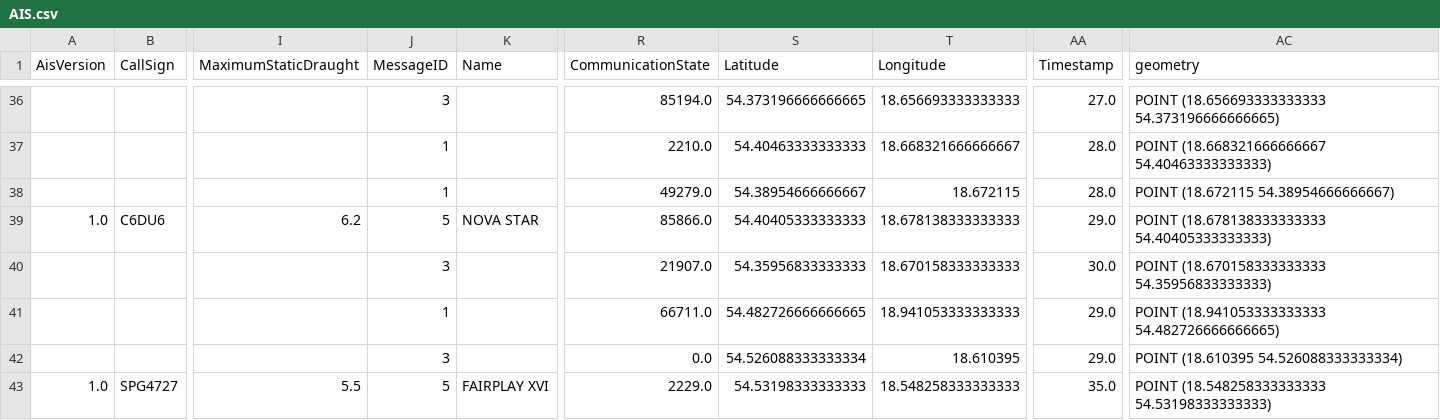
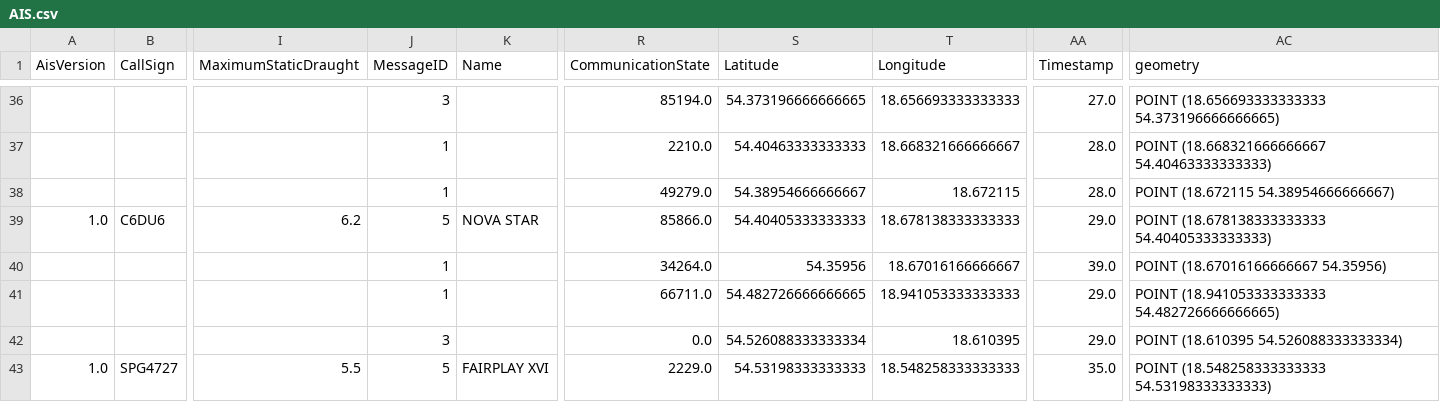
Before and after one commit to KamilSukiennik/wspolrzedne, a CSV file: AIS.csv, drawn as a sheet; only a part is shown, gaps mark what is left out; the diff names each change by its address in the sheet, - before the commit and + after, or states it on an @@ line.

Commit message:
Aktualizacja pliku AIS.csv

```diff
--- a/AIS.csv
+++ b/AIS.csv
-J40 (MessageID): 3
+J40 (MessageID): 1
-R40 (CommunicationState): 21907.0
+R40 (CommunicationState): 34264.0
-S40 (Latitude): 54.35956833333333
+S40 (Latitude): 54.35956
-T40 (Longitude): 18.670158333333333
+T40 (Longitude): 18.67016166666667
-AA40 (Timestamp): 30.0
+AA40 (Timestamp): 39.0
-AC40 (geometry): POINT (18.670158333333333 54.35956833333333)
+AC40 (geometry): POINT (18.67016166666667 54.35956)
```
